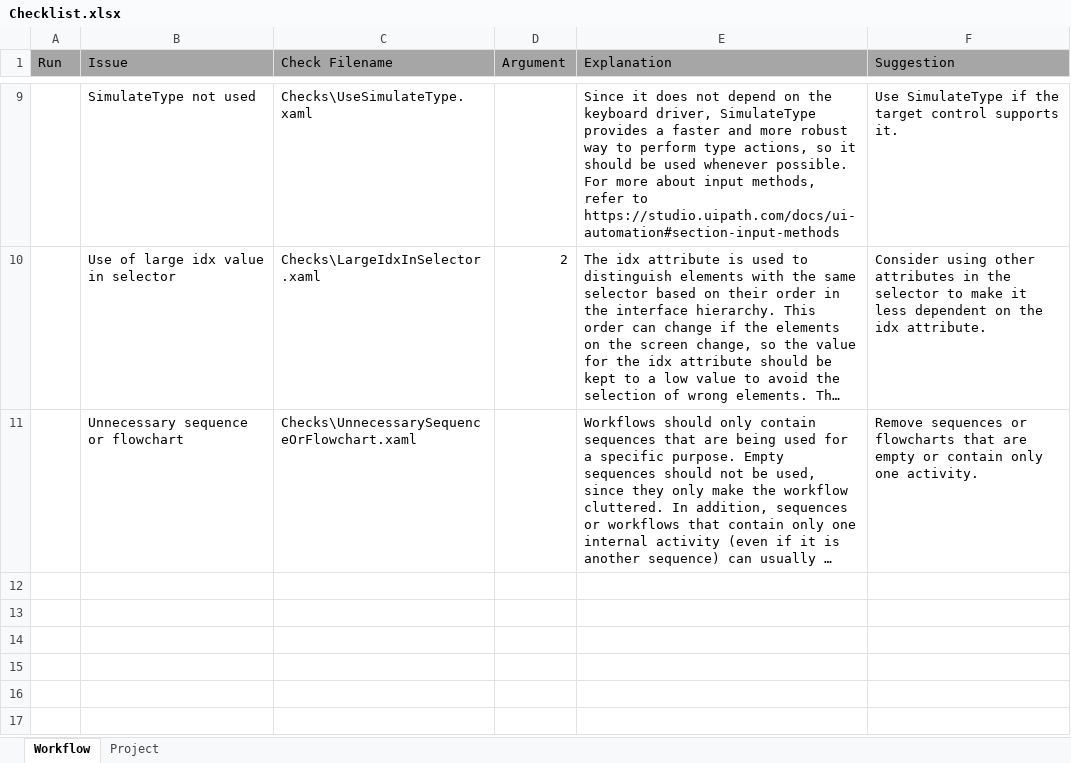
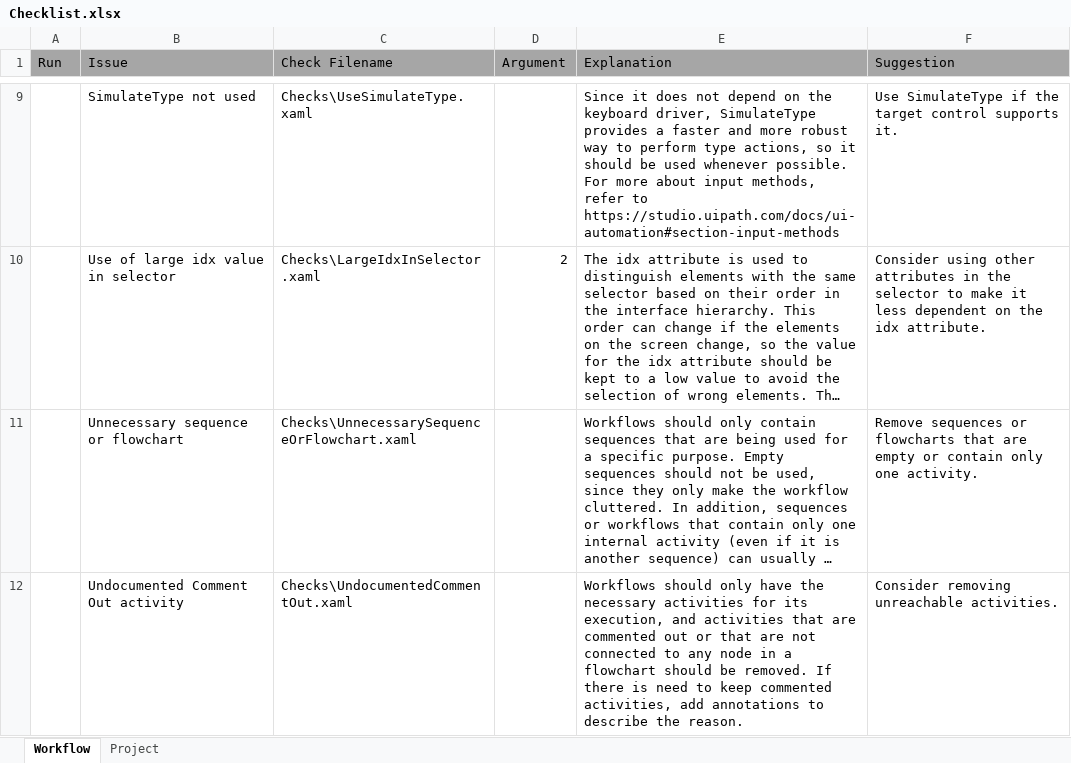
Before and after one commit to UiPath/Workflow-Inspector, an Excel workbook: Checklist.xlsx, sheet Workflow, drawn as a sheet; only a part is shown, gaps mark what is left out; long unchanged cells end in …; values as stored, in another font and other column widths than the file's, no borders; charts and pictures not drawn; the diff names each change by its address in the sheet, - before the commit and + after, or states it on an @@ line.

```diff
--- a/Checklist.xlsx (sheet Workflow)
+++ b/Checklist.xlsx (sheet Workflow)
+row 12: TRUE | Undocumented Comment Out activity | Checks\UndocumentedCommentOut.xaml |  | Workflows should only have the necessary activities for its execution, and activities that are commented out or that are not connected to any node in a flowchart should be removed. If there is need to keep commented activities, add annotations to describe the reason. | Consider removing unreachable activities.
```
Also changed, not shown: charts or pictures, Checklist_JP.xlsx, 4 other files.
